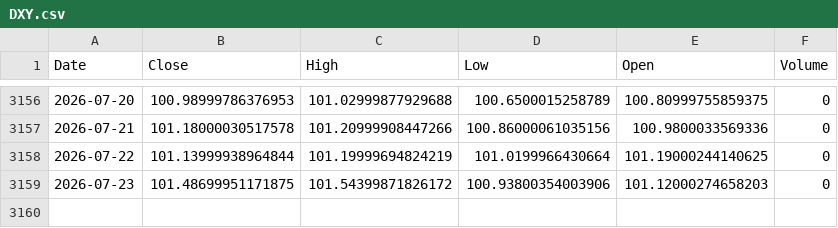
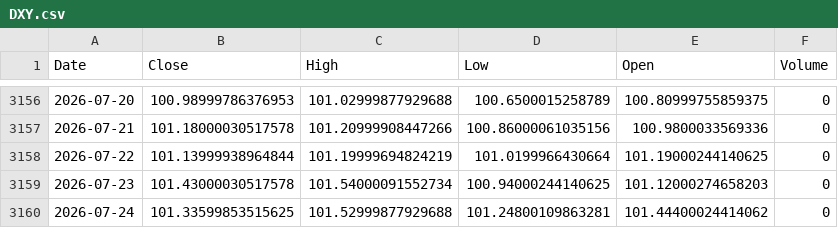
Before and after one commit to kittycapital/btc-asset-correlation, a CSV file: data/DXY.csv, drawn as a sheet; only a part is shown, gaps mark what is left out.

```diff
--- a/data/DXY.csv
+++ b/data/DXY.csv
@@ -3158,2 +3158,3 @@ Date,Close,High,Low,Open,Volume
 2026-07-22,101.13999938964844,101.19999694824219,101.0199966430664,101.19000244140625,0
-2026-07-23,101.48699951171875,101.54399871826172,100.93800354003906,101.12000274658203,0
+2026-07-23,101.43000030517578,101.54000091552734,100.94000244140625,101.12000274658203,0
+2026-07-24,101.33599853515625,101.52999877929688,101.24800109863281,101.44400024414062,0
```
Also changed, not shown: data/BTC.csv, data/GLD.csv, 4 other files.
